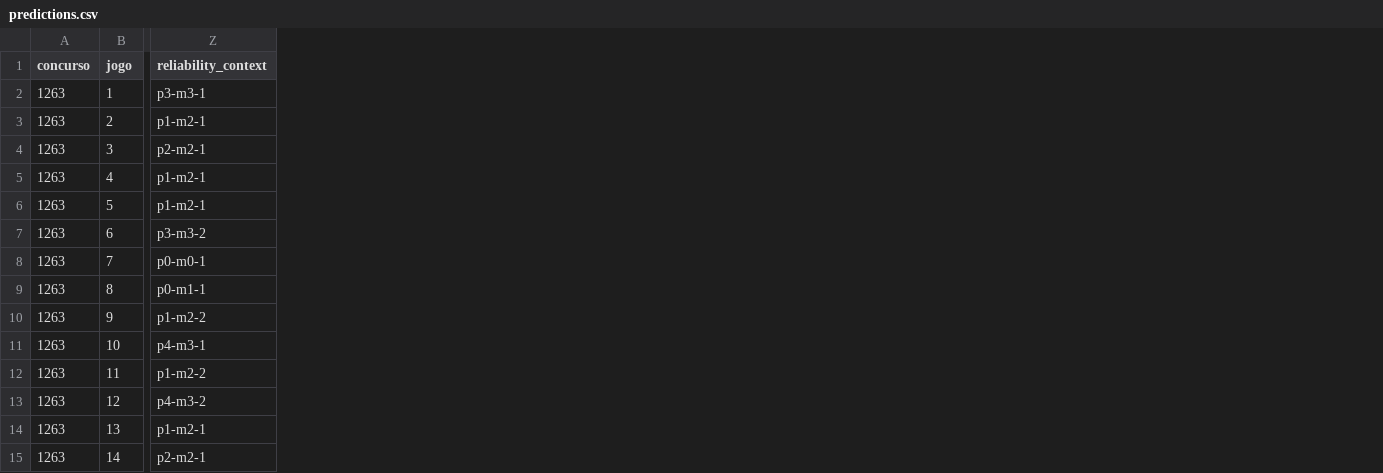
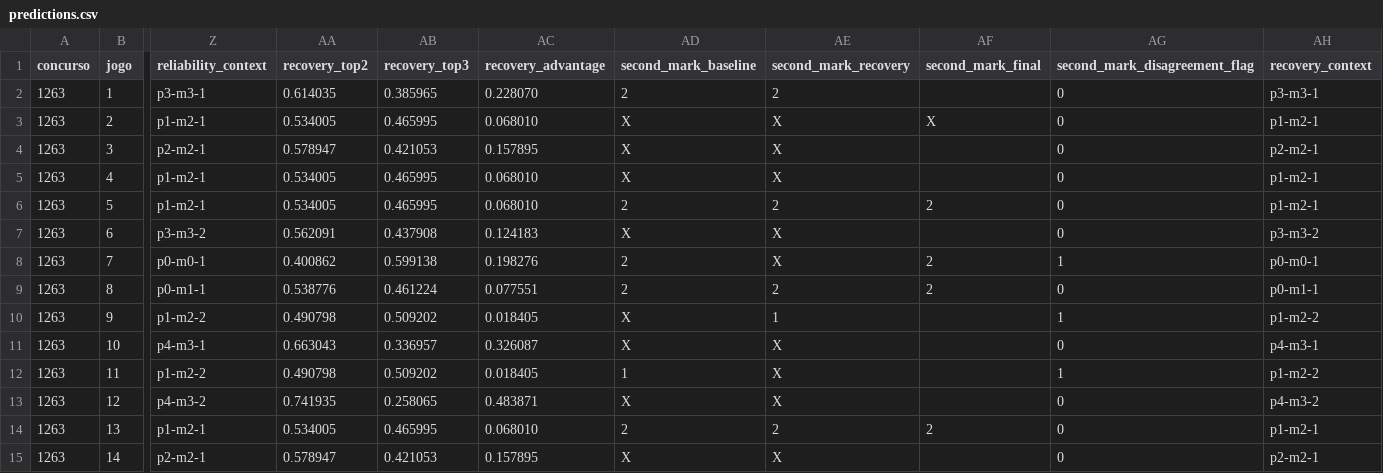
Before and after one commit to marcosvilhena87/Loteca-9s-5d-0t, a CSV file: output/predictions.csv, drawn as a sheet; only a part is shown, gaps mark what is left out; the diff names each change by its address in the sheet, - before the commit and + after, or states it on an @@ line.

Commit message:
Implement walk-forward second-mark recovery

```diff
--- a/output/predictions.csv
+++ b/output/predictions.csv
+column AA (recovery_top2), rows 2-15: 0.614035 | 0.534005 | 0.578947 | 0.534005 | 0.534005 | 0.562091 | 0.400862 | 0.538776 | 0.490798 | 0.663043 | 0.490798 | 0.741935 | 0.534005 | 0.578947
+column AB (recovery_top3), rows 2-15: 0.385965 | 0.465995 | 0.421053 | 0.465995 | 0.465995 | 0.437908 | 0.599138 | 0.461224 | 0.509202 | 0.336957 | 0.509202 | 0.258065 | 0.465995 | 0.421053
+column AC (recovery_advantage), rows 2-15: 0.228070 | 0.068010 | 0.157895 | 0.068010 | 0.068010 | 0.124183 | 0.198276 | 0.077551 | 0.018405 | 0.326087 | 0.018405 | 0.483871 | 0.068010 | 0.157895
+column AD (second_mark_baseline), rows 2-15: 2 | X | X | X | 2 | X | 2 | 2 | X | X | 1 | X | 2 | X
+column AE (second_mark_recovery), rows 2-15: 2 | X | X | X | 2 | X | X | 2 | 1 | X | X | X | 2 | X
+column AF (second_mark_final), rows 3-14: X |  |  | 2 |  | 2 | 2 |  |  |  |  | 2
+column AG (second_mark_disagreement_flag), rows 2-15: 0 | 0 | 0 | 0 | 0 | 0 | 1 | 0 | 1 | 0 | 1 | 0 | 0 | 0
+column AH (recovery_context), rows 2-15: p3-m3-1 | p1-m2-1 | p2-m2-1 | p1-m2-1 | p1-m2-1 | p3-m3-2 | p0-m0-1 | p0-m1-1 | p1-m2-2 | p4-m3-1 | p1-m2-2 | p4-m3-2 | p1-m2-1 | p2-m2-1
```
Also changed, not shown: 6 other files.
